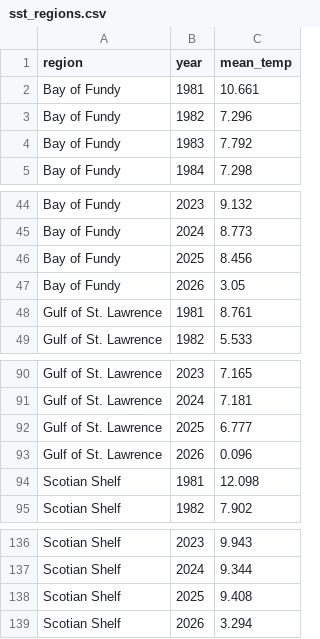
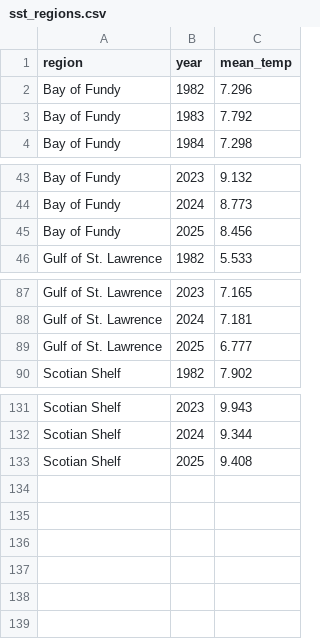
Before and after one commit to eyurekli/hack-the-lobster-2026, a CSV file: Data/sst_regions.csv, drawn as a sheet; only a part is shown, gaps mark what is left out.

```diff
--- a/Data/sst_regions.csv
+++ b/Data/sst_regions.csv
@@ -1,3 +1,2 @@
 region,year,mean_temp
-Bay of Fundy,1981,10.661
 Bay of Fundy,1982,7.296
@@ -46,4 +45,2 @@ Bay of Fundy,2024,8.773
 Bay of Fundy,2025,8.456
-Bay of Fundy,2026,3.05
-Gulf of St. Lawrence,1981,8.761
 Gulf of St. Lawrence,1982,5.533
@@ -92,4 +89,2 @@ Gulf of St. Lawrence,2024,7.181
 Gulf of St. Lawrence,2025,6.777
-Gulf of St. Lawrence,2026,0.096
-Scotian Shelf,1981,12.098
 Scotian Shelf,1982,7.902
@@ -138,2 +133 @@ Scotian Shelf,2024,9.344
 Scotian Shelf,2025,9.408
-Scotian Shelf,2026,3.294
```
Also changed, not shown: Data/sst_daily_checkpoint.csv, 1 other file.
